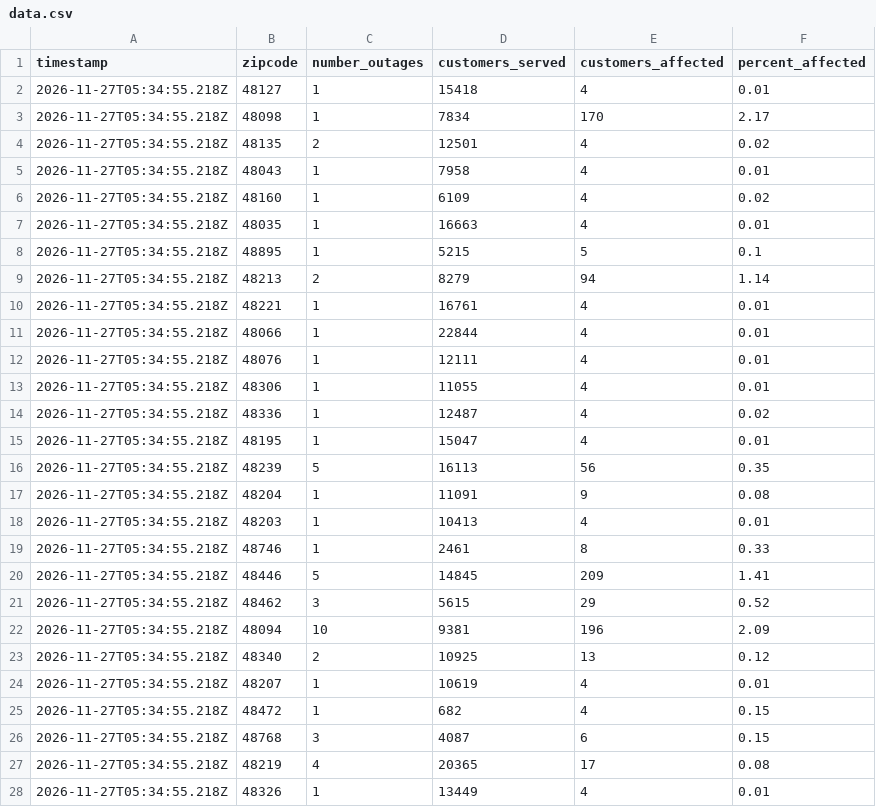
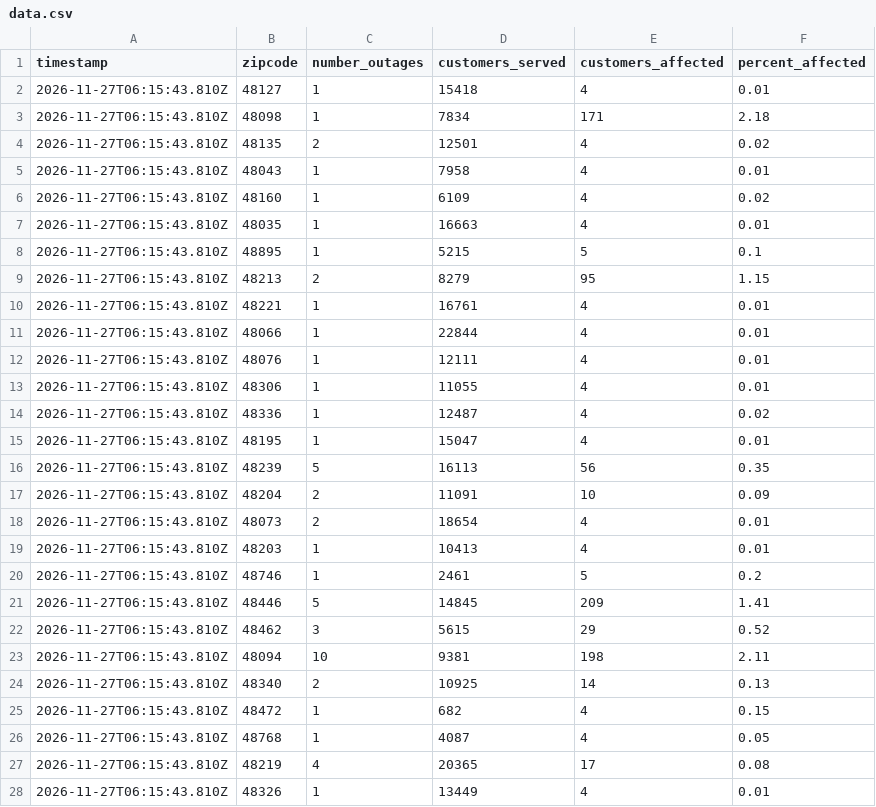
Before and after one commit to dschlaud/dte-outage-tracker, a CSV file: data.csv, drawn as a sheet; only a part is shown; the diff covers the shown part only.

```diff
--- a/data.csv
+++ b/data.csv
@@ -1,28 +1,28 @@
 timestamp,zipcode,number_outages,customers_served,customers_affected,percent_affected
-2026-11-27T05:34:55.218Z,48127,1,15418,4,0.01
-2026-11-27T05:34:55.218Z,48098,1,7834,170,2.17
-2026-11-27T05:34:55.218Z,48135,2,12501,4,0.02
-2026-11-27T05:34:55.218Z,48043,1,7958,4,0.01
-2026-11-27T05:34:55.218Z,48160,1,6109,4,0.02
-2026-11-27T05:34:55.218Z,48035,1,16663,4,0.01
-2026-11-27T05:34:55.218Z,48895,1,5215,5,0.1
-2026-11-27T05:34:55.218Z,48213,2,8279,94,1.14
-2026-11-27T05:34:55.218Z,48221,1,16761,4,0.01
-2026-11-27T05:34:55.218Z,48066,1,22844,4,0.01
-2026-11-27T05:34:55.218Z,48076,1,12111,4,0.01
-2026-11-27T05:34:55.218Z,48306,1,11055,4,0.01
-2026-11-27T05:34:55.218Z,48336,1,12487,4,0.02
-2026-11-27T05:34:55.218Z,48195,1,15047,4,0.01
-2026-11-27T05:34:55.218Z,48239,5,16113,56,0.35
-2026-11-27T05:34:55.218Z,48204,1,11091,9,0.08
-2026-11-27T05:34:55.218Z,48203,1,10413,4,0.01
-2026-11-27T05:34:55.218Z,48746,1,2461,8,0.33
-2026-11-27T05:34:55.218Z,48446,5,14845,209,1.41
-2026-11-27T05:34:55.218Z,48462,3,5615,29,0.52
-2026-11-27T05:34:55.218Z,48094,10,9381,196,2.09
-2026-11-27T05:34:55.218Z,48340,2,10925,13,0.12
-2026-11-27T05:34:55.218Z,48207,1,10619,4,0.01
-2026-11-27T05:34:55.218Z,48472,1,682,4,0.15
-2026-11-27T05:34:55.218Z,48768,3,4087,6,0.15
-2026-11-27T05:34:55.218Z,48219,4,20365,17,0.08
-2026-11-27T05:34:55.218Z,48326,1,13449,4,0.01
+2026-11-27T06:15:43.810Z,48127,1,15418,4,0.01
+2026-11-27T06:15:43.810Z,48098,1,7834,171,2.18
+2026-11-27T06:15:43.810Z,48135,2,12501,4,0.02
+2026-11-27T06:15:43.810Z,48043,1,7958,4,0.01
+2026-11-27T06:15:43.810Z,48160,1,6109,4,0.02
+2026-11-27T06:15:43.810Z,48035,1,16663,4,0.01
+2026-11-27T06:15:43.810Z,48895,1,5215,5,0.1
+2026-11-27T06:15:43.810Z,48213,2,8279,95,1.15
+2026-11-27T06:15:43.810Z,48221,1,16761,4,0.01
+2026-11-27T06:15:43.810Z,48066,1,22844,4,0.01
+2026-11-27T06:15:43.810Z,48076,1,12111,4,0.01
+2026-11-27T06:15:43.810Z,48306,1,11055,4,0.01
+2026-11-27T06:15:43.810Z,48336,1,12487,4,0.02
+2026-11-27T06:15:43.810Z,48195,1,15047,4,0.01
+2026-11-27T06:15:43.810Z,48239,5,16113,56,0.35
+2026-11-27T06:15:43.810Z,48204,2,11091,10,0.09
+2026-11-27T06:15:43.810Z,48073,2,18654,4,0.01
+2026-11-27T06:15:43.810Z,48203,1,10413,4,0.01
+2026-11-27T06:15:43.810Z,48746,1,2461,5,0.2
+2026-11-27T06:15:43.810Z,48446,5,14845,209,1.41
+2026-11-27T06:15:43.810Z,48462,3,5615,29,0.52
+2026-11-27T06:15:43.810Z,48094,10,9381,198,2.11
+2026-11-27T06:15:43.810Z,48340,2,10925,14,0.13
+2026-11-27T06:15:43.810Z,48472,1,682,4,0.15
+2026-11-27T06:15:43.810Z,48768,1,4087,4,0.05
+2026-11-27T06:15:43.810Z,48219,4,20365,17,0.08
+2026-11-27T06:15:43.810Z,48326,1,13449,4,0.01
```
Also changed, not shown: 1 added row, 1 removed row and 71 edited cells elsewhere in this file, 2 other files.
